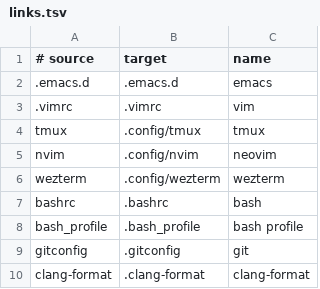
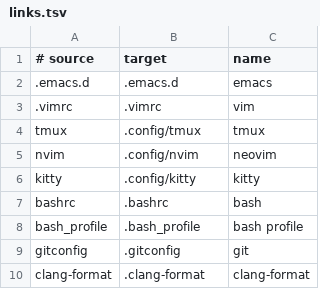
Before and after one commit to nathantebbs/dotfiles, a TSV file: util/links.tsv, drawn as a sheet; removed rows and columns are numbered as before the commit, all else as after; the diff names each change by its address in the sheet, - before the commit and + after, or states it on an @@ line.

Commit message:
Switch terminal config from WezTerm to kitty
kitty/kitty.conf holds the settings shared across platforms; the
macOS Option-key handling and Cmd-based key bindings move to
kitty/macos.conf, pulled in through kitty's own
`include ${KITTY_OS}.conf`, which replaces the Lua target_triple
branch WezTerm needed for the same split. Two bindings have no exact
kitty equivalent and are approximated: copy mode becomes
show_scrollback (a pager, not vim-navigable), and QuickSelect becomes
a single hints kitten call, with kitty's own default bindings
(Ctrl+Shift+P) picking up path and hash selection instead.

macos/Brewfile and macos/aerospace.toml's workspace routing updated
to the kitty cask and bundle id.

```diff
--- a/util/links.tsv
+++ b/util/links.tsv
-row 6: wezterm | .config/wezterm | wezterm
+row 6: kitty | .config/kitty | kitty
```
Also changed, not shown: 7 other files.
